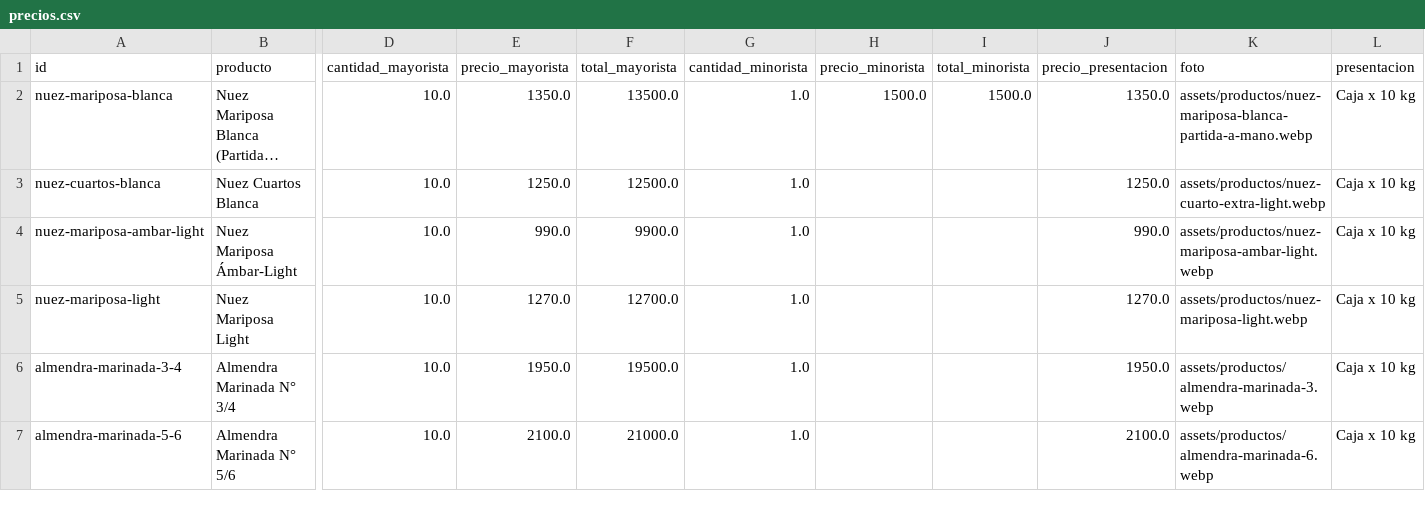
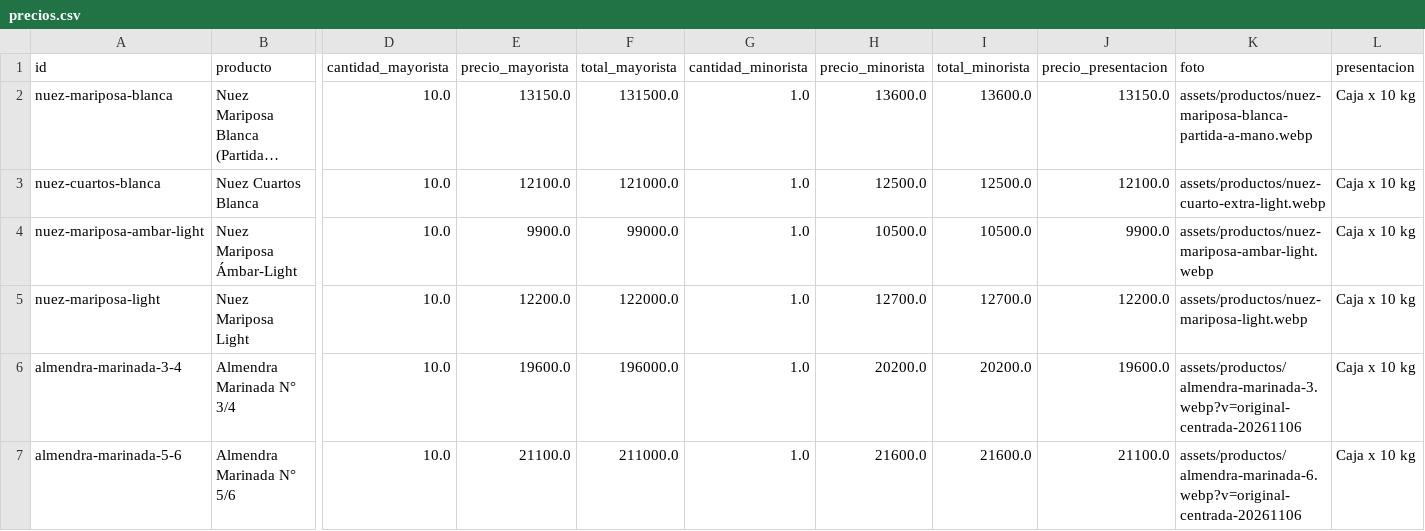
Before and after one commit to MatiasAlbanes/FRUTAS-LAM, a CSV file: data/precios.csv, drawn as a sheet; only a part is shown, gaps mark what is left out; long unchanged cells end in …; the diff covers the shown part only; the diff names each change by its address in the sheet, - before the commit and + after, or states it on an @@ line.

```diff
--- a/data/precios.csv
+++ b/data/precios.csv
-E2 (precio_mayorista): 1350.0
+E2 (precio_mayorista): 13150.0
-F2 (total_mayorista): 13500.0
+F2 (total_mayorista): 131500.0
-H2 (precio_minorista): 1500.0
+H2 (precio_minorista): 13600.0
-I2 (total_minorista): 1500.0
+I2 (total_minorista): 13600.0
-J2 (precio_presentacion): 1350.0
+J2 (precio_presentacion): 13150.0
-E3 (precio_mayorista): 1250.0
+E3 (precio_mayorista): 12100.0
-F3 (total_mayorista): 12500.0
+F3 (total_mayorista): 121000.0
-H3 (precio_minorista): (empty)
+H3 (precio_minorista): 12500.0
-I3 (total_minorista): (empty)
+I3 (total_minorista): 12500.0
-J3 (precio_presentacion): 1250.0
+J3 (precio_presentacion): 12100.0
-E4 (precio_mayorista): 990.0
+E4 (precio_mayorista): 9900.0
-F4 (total_mayorista): 9900.0
+F4 (total_mayorista): 99000.0
-H4 (precio_minorista): (empty)
+H4 (precio_minorista): 10500.0
-I4 (total_minorista): (empty)
+I4 (total_minorista): 10500.0
-J4 (precio_presentacion): 990.0
+J4 (precio_presentacion): 9900.0
-E5 (precio_mayorista): 1270.0
+E5 (precio_mayorista): 12200.0
-F5 (total_mayorista): 12700.0
+F5 (total_mayorista): 122000.0
-H5 (precio_minorista): (empty)
+H5 (precio_minorista): 12700.0
-I5 (total_minorista): (empty)
+I5 (total_minorista): 12700.0
-J5 (precio_presentacion): 1270.0
+J5 (precio_presentacion): 12200.0
-E6 (precio_mayorista): 1950.0
+E6 (precio_mayorista): 19600.0
-F6 (total_mayorista): 19500.0
+F6 (total_mayorista): 196000.0
-H6 (precio_minorista): (empty)
+H6 (precio_minorista): 20200.0
-I6 (total_minorista): (empty)
+I6 (total_minorista): 20200.0
-J6 (precio_presentacion): 1950.0
+J6 (precio_presentacion): 19600.0
-K6 (foto): assets/productos/almendra-marinada-3.webp
+K6 (foto): assets/productos/almendra-marinada-3.webp?v=original-centrada-20261106
-E7 (precio_mayorista): 2100.0
+E7 (precio_mayorista): 21100.0
-F7 (total_mayorista): 21000.0
+F7 (total_mayorista): 211000.0
-H7 (precio_minorista): (empty)
+H7 (precio_minorista): 21600.0
-I7 (total_minorista): (empty)
+I7 (total_minorista): 21600.0
-J7 (precio_presentacion): 2100.0
+J7 (precio_presentacion): 21100.0
-K7 (foto): assets/productos/almendra-marinada-6.webp
+K7 (foto): assets/productos/almendra-marinada-6.webp?v=original-centrada-20261106
```
Also changed, not shown: 151 edited cells elsewhere in this file, 15 other files.
